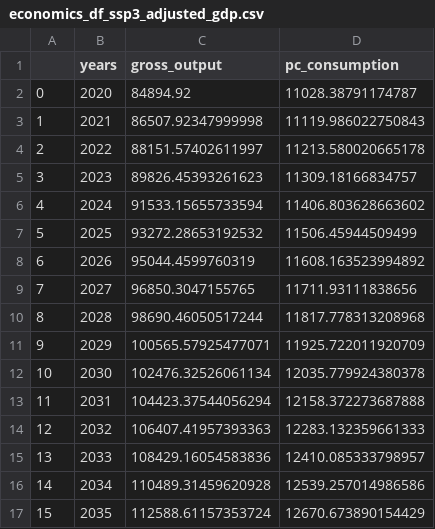
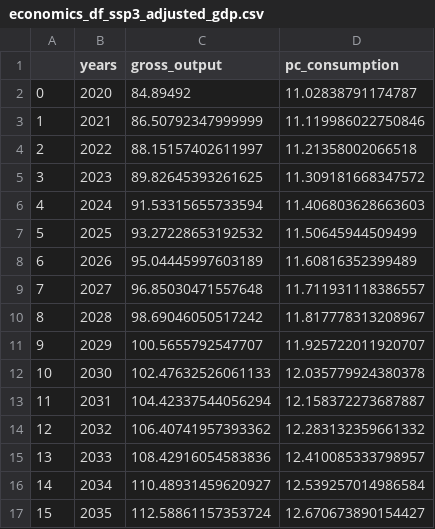
Before and after one commit to os-climate/witness-core, a CSV file: climateeconomics/data/economics_df_ssp3_adjusted_gdp.csv, drawn as a sheet; only a part is shown; the diff covers the shown part only.

```diff
--- a/climateeconomics/data/economics_df_ssp3_adjusted_gdp.csv
+++ b/climateeconomics/data/economics_df_ssp3_adjusted_gdp.csv
@@ -1,17 +1,17 @@
 ,years,gross_output,pc_consumption
-0,2020,84894.92,11028.38791174787
-1,2021,86507.92347999998,11119.986022750843
-2,2022,88151.57402611997,11213.580020665178
-3,2023,89826.45393261623,11309.18166834757
-4,2024,91533.15655733594,11406.803628663602
-5,2025,93272.28653192532,11506.45944509499
-6,2026,95044.4599760319,11608.163523994892
-7,2027,96850.3047155765,11711.93111838656
-8,2028,98690.46050517244,11817.778313208968
-9,2029,100565.57925477071,11925.722011920709
-10,2030,102476.32526061134,12035.779924380378
-11,2031,104423.37544056294,12158.372273687888
-12,2032,106407.41957393363,12283.132359661333
-13,2033,108429.16054583836,12410.085333798957
-14,2034,110489.31459620928,12539.257014986586
-15,2035,112588.61157353724,12670.673890154429
+0,2020,84.89492,11.02838791174787
+1,2021,86.50792347999999,11.119986022750846
+2,2022,88.15157402611997,11.21358002066518
+3,2023,89.82645393261625,11.309181668347572
+4,2024,91.53315655733594,11.406803628663603
+5,2025,93.27228653192532,11.50645944509499
+6,2026,95.04445997603189,11.60816352399489
+7,2027,96.85030471557648,11.711931118386557
+8,2028,98.69046050517242,11.817778313208967
+9,2029,100.5655792547707,11.925722011920707
+10,2030,102.47632526061133,12.035779924380378
+11,2031,104.42337544056294,12.158372273687887
+12,2032,106.40741957393362,12.283132359661332
+13,2033,108.42916054583836,12.410085333798957
+14,2034,110.48931459620927,12.539257014986584
+15,2035,112.58861157353724,12.670673890154427
```
Also changed, not shown: 130 edited cells elsewhere in this file, climateeconomics/data/economics_df_ssp3.csv, 1 other file.
